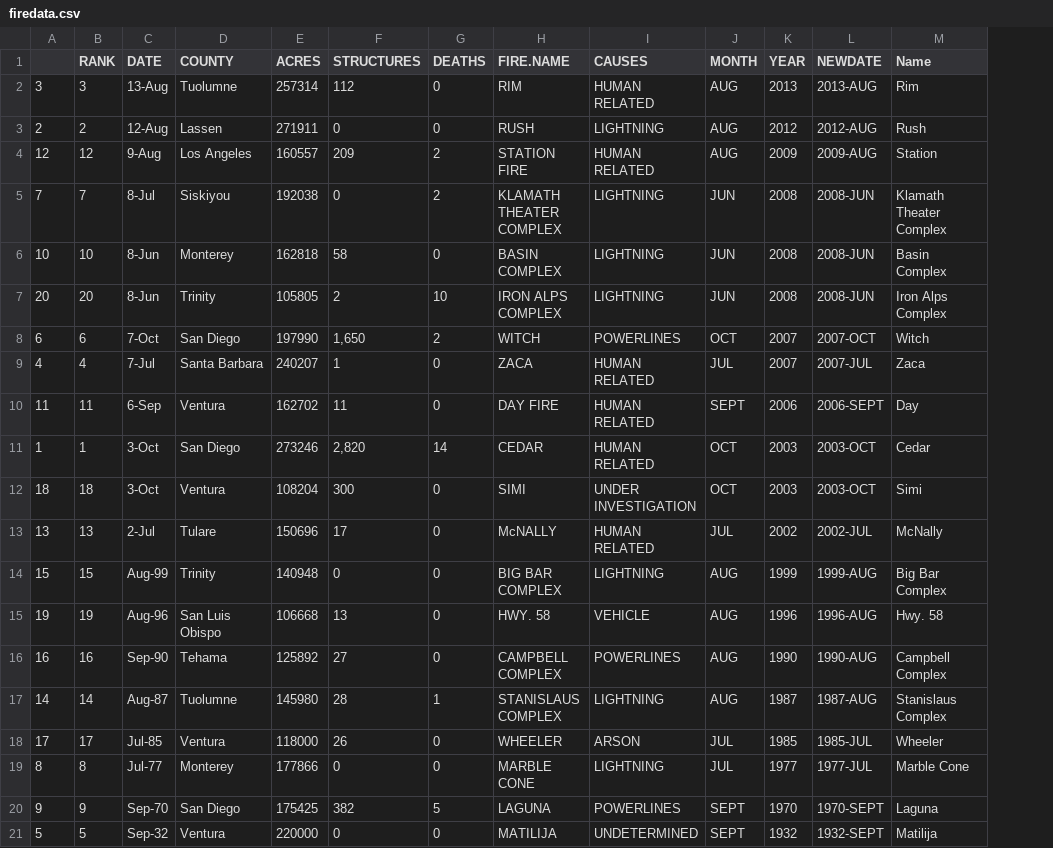
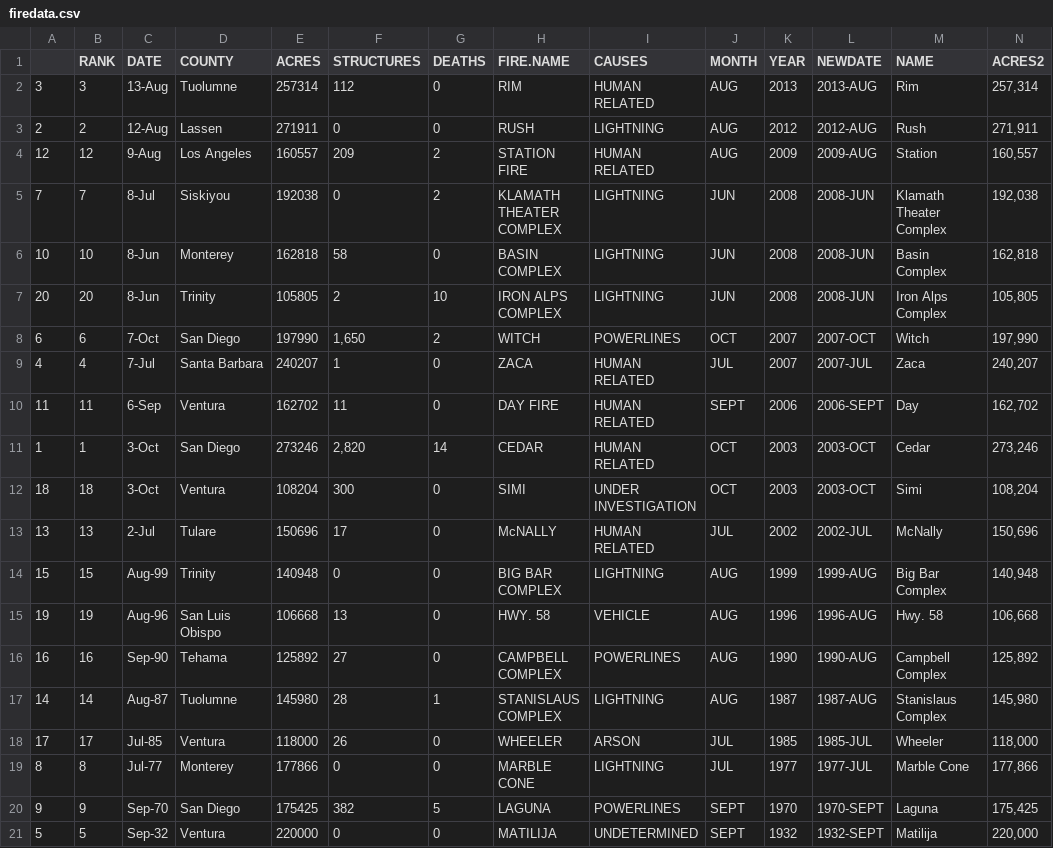
Before and after one commit to seangreene/BigFires, a CSV file: firedata.csv, drawn as a sheet; the diff names each change by its address in the sheet, - before the commit and + after, or states it on an @@ line.

```diff
--- a/firedata.csv
+++ b/firedata.csv
+column N (ACRES2), rows 2-21: 257,314 | 271,911 | 160,557 | 192,038 | 162,818 | 105,805 | 197,990 | 240,207 | 162,702 | 273,246 | 108,204 | 150,696 | 140,948 | 106,668 | 125,892 | 145,980 | 118,000 | 177,866 | 175,425 | 220,000
-M1: Name
+M1: NAME
```
Also changed, not shown: 1 other file.
